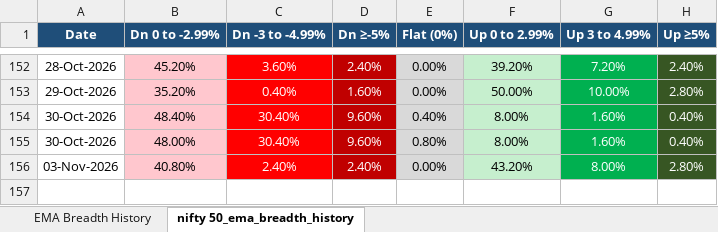
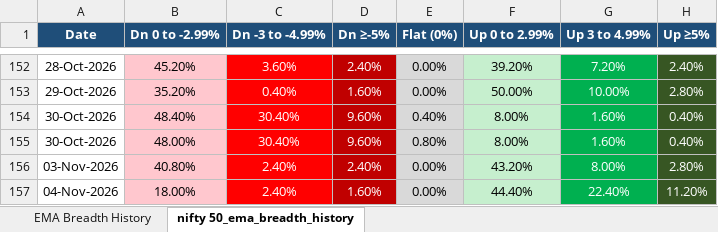
Before and after one commit to nikunj2021/EMA-Screener-, an Excel workbook: Report/EMAReport/Micro_250_ema_breadth_history.xlsx, sheet nifty 50_ema_breadth_history, drawn as a sheet; only a part is shown, gaps mark what is left out; values as stored, in another font and other column widths than the file's, no borders; the diff names each change by its address in the sheet, - before the commit and + after, or states it on an @@ line.

```diff
--- a/Report/EMAReport/Micro_250_ema_breadth_history.xlsx (sheet nifty 50_ema_breadth_history)
+++ b/Report/EMAReport/Micro_250_ema_breadth_history.xlsx (sheet nifty 50_ema_breadth_history)
+row 157: 04-Nov-2026 | 18.00% | 2.40% | 1.60% | 0.00% | 44.40% | 22.40% | 11.20%
```
Also changed, not shown: sheet EMA Breadth History, Report/EMAReport/Micro_250_ema_breadth.xlsx, Report/EMAReport/Sectoral_EMA_Analysis.xlsx, 4 other files.
